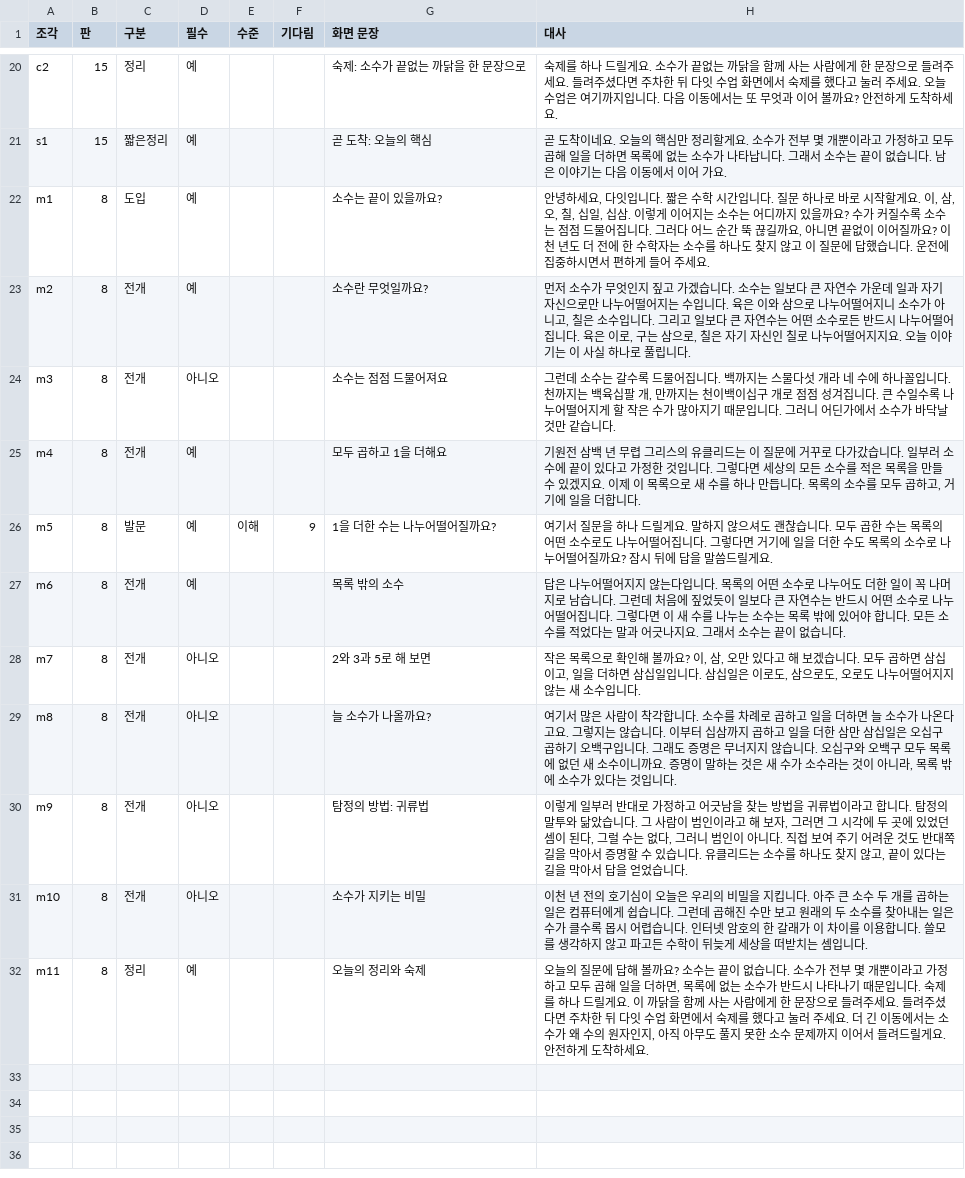
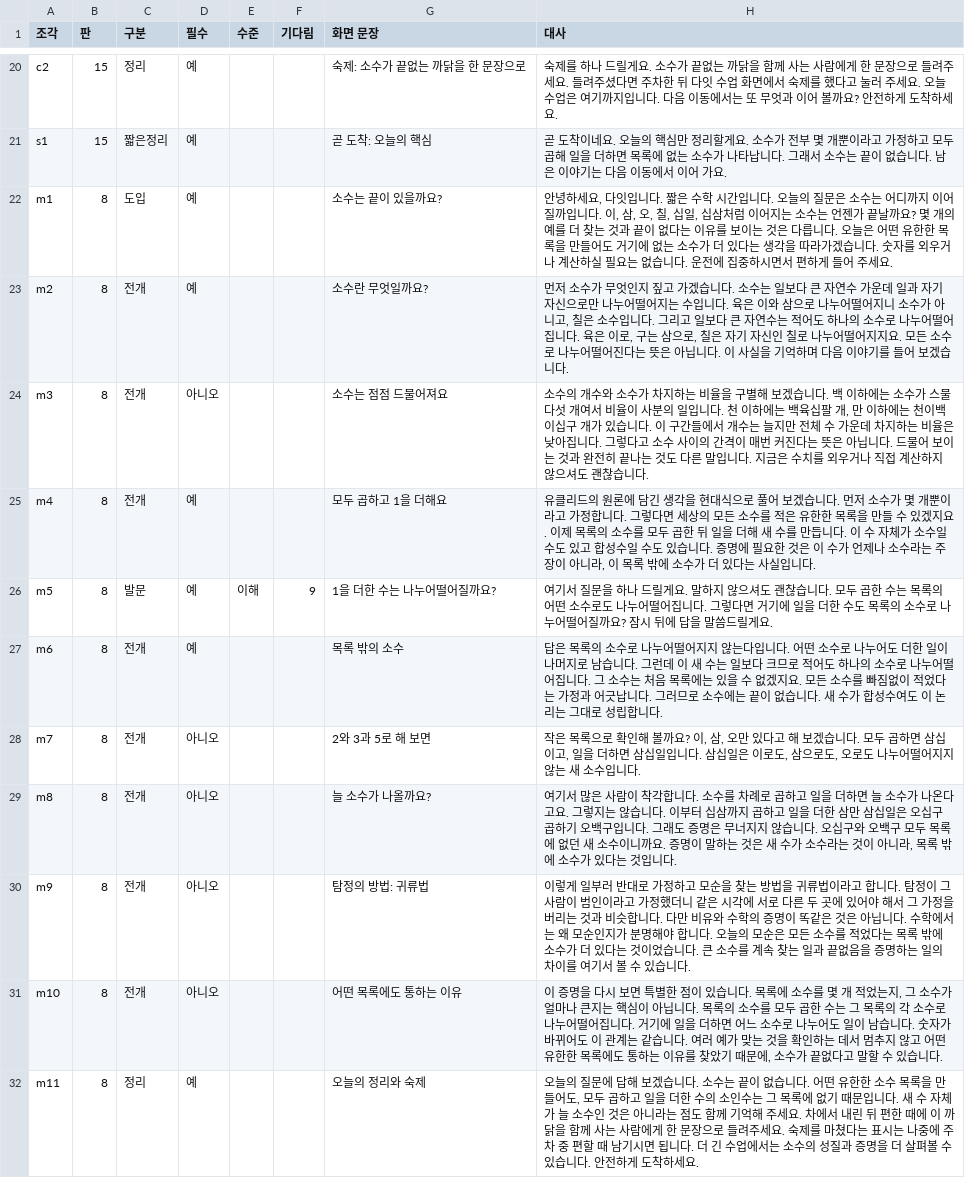
Before and after one commit to cordmin/HYUNDAI, a CSV file: lessons/소수.csv, drawn as a sheet; only a part is shown, gaps mark what is left out.

```diff
--- a/lessons/소수.csv
+++ b/lessons/소수.csv
@@ -21,12 +21,12 @@ c2,15,정리,예,,,숙제: 소수가 끝없는 까닭을 한 문장으로,"숙
 s1,15,짧은정리,예,,,곧 도착: 오늘의 핵심,"곧 도착이네요. 오늘의 핵심만 정리할게요. 소수가 전부 몇 개뿐이라고 가정하고 모두 곱해 일을 더하면 목록에 없는 소수가 나타납니다. 그래서 소수는 끝이 없습니다. 남은 이야기는 다음 이동에서 이어 가요."
-m1,8,도입,예,,,소수는 끝이 있을까요?,"안녕하세요, 다잇입니다. 짧은 수학 시간입니다. 질문 하나로 바로 시작할게요. 이, 삼, 오, 칠, 십일, 십삼. 이렇게 이어지는 소수는 어디까지 있을까요? 수가 커질수록 소수는 점점 드물어집니다. 그러다 어느 순간 뚝 끊길까요, 아니면 끝없이 이어질까요? 이천 년도 더 전에 한 수학자는 소수를 하나도 찾지 않고 이 질문에 답했습니다. 운전에 집중하시면서 편하게 들어 주세요."
-m2,8,전개,예,,,소수란 무엇일까요?,"먼저 소수가 무엇인지 짚고 가겠습니다. 소수는 일보다 큰 자연수 가운데 일과 자기 자신으로만 나누어떨어지는 수입니다. 육은 이와 삼으로 나누어떨어지니 소수가 아니고, 칠은 소수입니다. 그리고 일보다 큰 자연수는 어떤 소수로든 반드시 나누어떨어집니다. 육은 이로, 구는 삼으로, 칠은 자기 자신인 칠로 나누어떨어지지요. 오늘 이야기는 이 사실 하나로 풀립니다."
-m3,8,전개,아니오,,,소수는 점점 드물어져요,"그런데 소수는 갈수록 드물어집니다. 백까지는 스물다섯 개라 네 수에 하나꼴입니다. 천까지는 백육십팔 개, 만까지는 천이백이십구 개로 점점 성겨집니다. 큰 수일수록 나누어떨어지게 할 작은 수가 많아지기 때문입니다. 그러니 어딘가에서 소수가 바닥날 것만 같습니다."
-m4,8,전개,예,,,모두 곱하고 1을 더해요,"기원전 삼백 년 무렵 그리스의 유클리드는 이 질문에 거꾸로 다가갔습니다. 일부러 소수에 끝이 있다고 가정한 것입니다. 그렇다면 세상의 모든 소수를 적은 목록을 만들 수 있겠지요. 이제 이 목록으로 새 수를 하나 만듭니다. 목록의 소수를 모두 곱하고, 거기에 일을 더합니다."
+m1,8,도입,예,,,소수는 끝이 있을까요?,"안녕하세요, 다잇입니다. 짧은 수학 시간입니다. 오늘의 질문은 소수는 어디까지 이어질까입니다. 이, 삼, 오, 칠, 십일, 십삼처럼 이어지는 소수는 언젠가 끝날까요? 몇 개의 예를 더 찾는 것과 끝이 없다는 이유를 보이는 것은 다릅니다. 오늘은 어떤 유한한 목록을 만들어도 거기에 없는 소수가 더 있다는 생각을 따라가겠습니다. 숫자를 외우거나 계산하실 필요는 없습니다. 운전에 집중하시면서 편하게 들어 주세요."
+m2,8,전개,예,,,소수란 무엇일까요?,"먼저 소수가 무엇인지 짚고 가겠습니다. 소수는 일보다 큰 자연수 가운데 일과 자기 자신으로만 나누어떨어지는 수입니다. 육은 이와 삼으로 나누어떨어지니 소수가 아니고, 칠은 소수입니다. 그리고 일보다 큰 자연수는 적어도 하나의 소수로 나누어떨어집니다. 육은 이로, 구는 삼으로, 칠은 자기 자신인 칠로 나누어떨어지지요. 모든 소수로 나누어떨어진다는 뜻은 아닙니다. 이 사실을 기억하며 다음 이야기를 들어 보겠습니다."
+m3,8,전개,아니오,,,소수는 점점 드물어져요,"소수의 개수와 소수가 차지하는 비율을 구별해 보겠습니다. 백 이하에는 소수가 스물다섯 개여서 비율이 사분의 일입니다. 천 이하에는 백육십팔 개, 만 이하에는 천이백이십구 개가 있습니다. 이 구간들에서 개수는 늘지만 전체 수 가운데 차지하는 비율은 낮아집니다. 그렇다고 소수 사이의 간격이 매번 커진다는 뜻은 아닙니다. 드물어 보이는 것과 완전히 끝나는 것도 다른 말입니다. 지금은 수치를 외우거나 직접 계산하지 않으셔도 괜찮습니다."
+m4,8,전개,예,,,모두 곱하고 1을 더해요,"유클리드의 원론에 담긴 생각을 현대식으로 풀어 보겠습니다. 먼저 소수가 몇 개뿐이라고 가정합니다. 그렇다면 세상의 모든 소수를 적은 유한한 목록을 만들 수 있겠지요. 이제 목록의 소수를 모두 곱한 뒤 일을 더해 새 수를 만듭니다. 이 수 자체가 소수일 수도 있고 합성수일 수도 있습니다. 증명에 필요한 것은 이 수가 언제나 소수라는 주장이 아니라, 이 목록 밖에 소수가 더 있다는 사실입니다."
 m5,8,발문,예,이해,9,1을 더한 수는 나누어떨어질까요?,"여기서 질문을 하나 드릴게요. 말하지 않으셔도 괜찮습니다. 모두 곱한 수는 목록의 어떤 소수로도 나누어떨어집니다. 그렇다면 거기에 일을 더한 수도 목록의 소수로 나누어떨어질까요? 잠시 뒤에 답을 말씀드릴게요."
-m6,8,전개,예,,,목록 밖의 소수,"답은 나누어떨어지지 않는다입니다. 목록의 어떤 소수로 나누어도 더한 일이 꼭 나머지로 남습니다. 그런데 처음에 짚었듯이 일보다 큰 자연수는 반드시 어떤 소수로 나누어떨어집니다. 그렇다면 이 새 수를 나누는 소수는 목록 밖에 있어야 합니다. 모든 소수를 적었다는 말과 어긋나지요. 그래서 소수는 끝이 없습니다."
+m6,8,전개,예,,,목록 밖의 소수,"답은 목록의 소수로 나누어떨어지지 않는다입니다. 어떤 소수로 나누어도 더한 일이 나머지로 남습니다. 그런데 이 새 수는 일보다 크므로 적어도 하나의 소수로 나누어떨어집니다. 그 소수는 처음 목록에는 있을 수 없겠지요. 모든 소수를 빠짐없이 적었다는 가정과 어긋납니다. 그러므로 소수에는 끝이 없습니다. 새 수가 합성수여도 이 논리는 그대로 성립합니다."
 m7,8,전개,아니오,,,2와 3과 5로 해 보면,"작은 목록으로 확인해 볼까요? 이, 삼, 오만 있다고 해 보겠습니다. 모두 곱하면 삼십이고, 일을 더하면 삼십일입니다. 삼십일은 이로도, 삼으로도, 오로도 나누어떨어지지 않는 새 소수입니다."
 m8,8,전개,아니오,,,늘 소수가 나올까요?,"여기서 많은 사람이 착각합니다. 소수를 차례로 곱하고 일을 더하면 늘 소수가 나온다고요. 그렇지는 않습니다. 이부터 십삼까지 곱하고 일을 더한 삼만 삼십일은 오십구 곱하기 오백구입니다. 그래도 증명은 무너지지 않습니다. 오십구와 오백구 모두 목록에 없던 새 소수이니까요. 증명이 말하는 것은 새 수가 소수라는 것이 아니라, 목록 밖에 소수가 있다는 것입니다."
-m9,8,전개,아니오,,,탐정의 방법: 귀류법,"이렇게 일부러 반대로 가정하고 어긋남을 찾는 방법을 귀류법이라고 합니다. 탐정의 말투와 닮았습니다. 그 사람이 범인이라고 해 보자, 그러면 그 시각에 두 곳에 있었던 셈이 된다, 그럴 수는 없다, 그러니 범인이 아니다. 직접 보여 주기 어려운 것도 반대쪽 길을 막아서 증명할 수 있습니다. 유클리드는 소수를 하나도 찾지 않고, 끝이 있다는 길을 막아서 답을 얻었습니다."
-m10,8,전개,아니오,,,소수가 지키는 비밀,"이천 년 전의 호기심이 오늘은 우리의 비밀을 지킵니다. 아주 큰 소수 두 개를 곱하는 일은 컴퓨터에게 쉽습니다. 그런데 곱해진 수만 보고 원래의 두 소수를 찾아내는 일은 수가 클수록 몹시 어렵습니다. 인터넷 암호의 한 갈래가 이 차이를 이용합니다. 쓸모를 생각하지 않고 파고든 수학이 뒤늦게 세상을 떠받치는 셈입니다."
-m11,8,정리,예,,,오늘의 정리와 숙제,"오늘의 질문에 답해 볼까요? 소수는 끝이 없습니다. 소수가 전부 몇 개뿐이라고 가정하고 모두 곱해 일을 더하면, 목록에 없는 소수가 반드시 나타나기 때문입니다. 숙제를 하나 드릴게요. 이 까닭을 함께 사는 사람에게 한 문장으로 들려주세요. 들려주셨다면 주차한 뒤 다잇 수업 화면에서 숙제를 했다고 눌러 주세요. 더 긴 이동에서는 소수가 왜 수의 원자인지, 아직 아무도 풀지 못한 소수 문제까지 이어서 들려드릴게요. 안전하게 도착하세요."
+m9,8,전개,아니오,,,탐정의 방법: 귀류법,"이렇게 일부러 반대로 가정하고 모순을 찾는 방법을 귀류법이라고 합니다. 탐정이 그 사람이 범인이라고 가정했더니 같은 시각에 서로 다른 두 곳에 있어야 해서 그 가정을 버리는 것과 비슷합니다. 다만 비유와 수학의 증명이 똑같은 것은 아닙니다. 수학에서는 왜 모순인지가 분명해야 합니다. 오늘의 모순은 모든 소수를 적었다는 목록 밖에 소수가 더 있다는 것이었습니다. 큰 소수를 계속 찾는 일과 끝없음을 증명하는 일의 차이를 여기서 볼 수 있습니다."
+m10,8,전개,아니오,,,어떤 목록에도 통하는 이유,"이 증명을 다시 보면 특별한 점이 있습니다. 목록에 소수를 몇 개 적었는지, 그 소수가 얼마나 큰지는 핵심이 아닙니다. 목록의 소수를 모두 곱한 수는 그 목록의 각 소수로 나누어떨어집니다. 거기에 일을 더하면 어느 소수로 나누어도 일이 남습니다. 숫자가 바뀌어도 이 관계는 같습니다. 여러 예가 맞는 것을 확인하는 데서 멈추지 않고 어떤 유한한 목록에도 통하는 이유를 찾았기 때문에, 소수가 끝없다고 말할 수 있습니다."
+m11,8,정리,예,,,오늘의 정리와 숙제,"오늘의 질문에 답해 보겠습니다. 소수는 끝이 없습니다. 어떤 유한한 소수 목록을 만들어도, 모두 곱하고 일을 더한 수의 소인수는 그 목록에 없기 때문입니다. 새 수 자체가 늘 소수인 것은 아니라는 점도 함께 기억해 주세요. 차에서 내린 뒤 편한 때에 이 까닭을 함께 사는 사람에게 한 문장으로 들려주세요. 숙제를 마쳤다는 표시는 나중에 주차 중 편할 때 남기시면 됩니다. 더 긴 수업에서는 소수의 성질과 증명을 더 살펴볼 수 있습니다. 안전하게 도착하세요."
```
Also changed, not shown: voice/수업-대본.csv, 16 other files.
